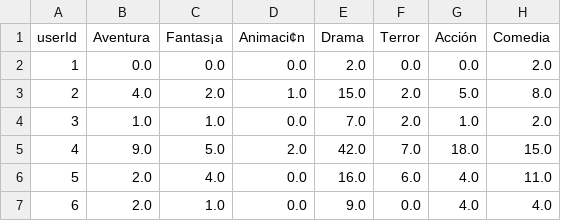
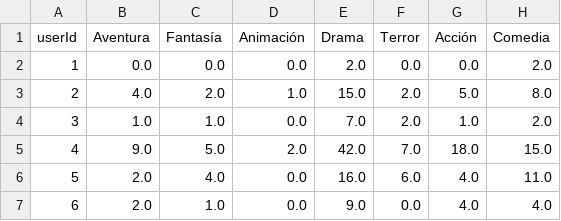
Before and after one commit to Jordieee/Trabajo_Recomendadores, a CSV file: resultados/user_genre_counts.csv, drawn as a sheet; only a part is shown; the diff names each change by its address in the sheet, - before the commit and + after, or states it on an @@ line.

```diff
--- a/resultados/user_genre_counts.csv
+++ b/resultados/user_genre_counts.csv
-C1: Fantas¡a
+C1: Fantasía
-D1: Animaci¢n
+D1: Animación
```
Also changed, not shown: Data_set/generos.csv, resultados/user_genre_matrix_normalized.csv, 8 other files.
